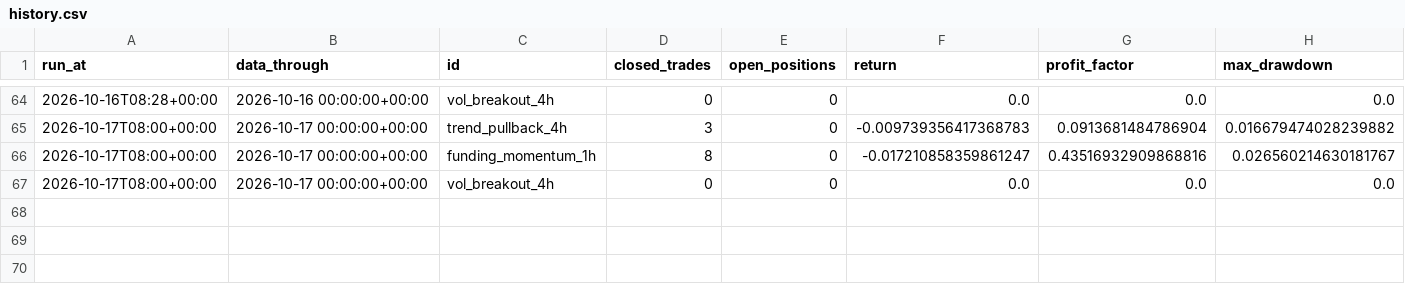
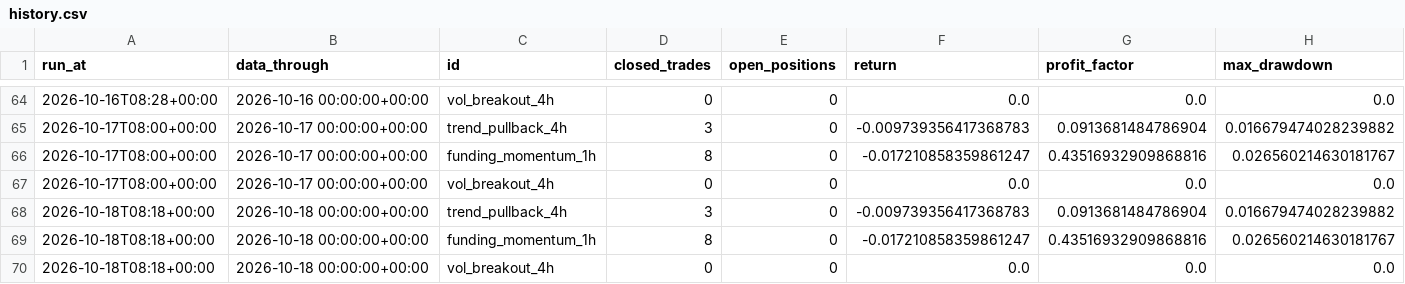
Before and after one commit to kreosus/portfolio-trading-engine, a CSV file: history.csv, drawn as a sheet; only a part is shown, gaps mark what is left out; the diff names each change by its address in the sheet, - before the commit and + after, or states it on an @@ line.

```diff
--- a/history.csv
+++ b/history.csv
+row 68: 2026-10-18T08:18+00:00 | 2026-10-18 00:00:00+00:00 | trend_pullback_4h | 3 | 0 | -0.009739356417368783 | 0.0913681484786904 | 0.016679474028239882
+row 69: 2026-10-18T08:18+00:00 | 2026-10-18 00:00:00+00:00 | funding_momentum_1h | 8 | 0 | -0.017210858359861247 | 0.43516932909868816 | 0.026560214630181767
+row 70: 2026-10-18T08:18+00:00 | 2026-10-18 00:00:00+00:00 | vol_breakout_4h | 0 | 0 | 0.0 | 0.0 | 0.0
```
Also changed, not shown: funding_momentum_1h/equity_daily.csv, trend_pullback_4h/equity_daily.csv, 3 other files.
